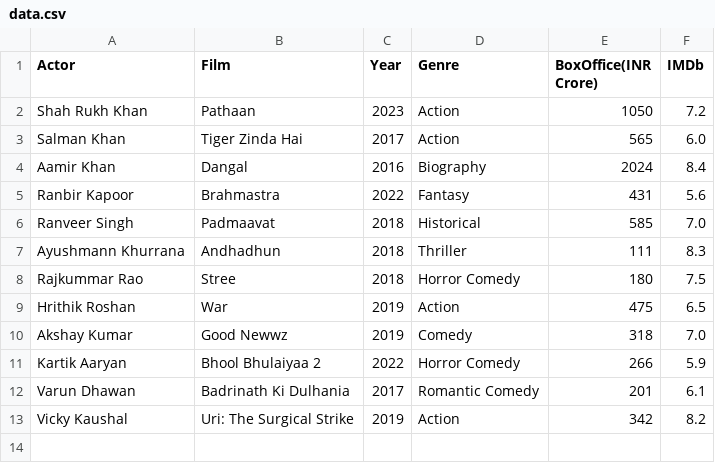
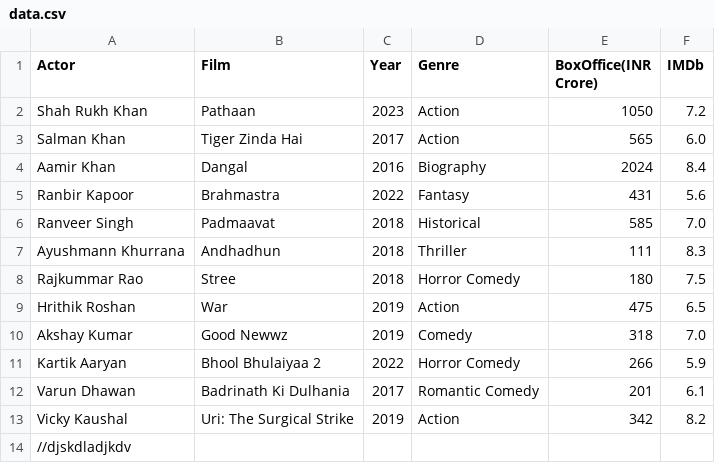
Before and after one commit to sarhan-003/Data-Analysis-using-Pandas, a CSV file: data.csv, drawn as a sheet; the diff names each change by its address in the sheet, - before the commit and + after, or states it on an @@ line.

```diff
--- a/data.csv
+++ b/data.csv
+row 14: //djskdladjkdv
```
Also changed, not shown: 1 other file.
